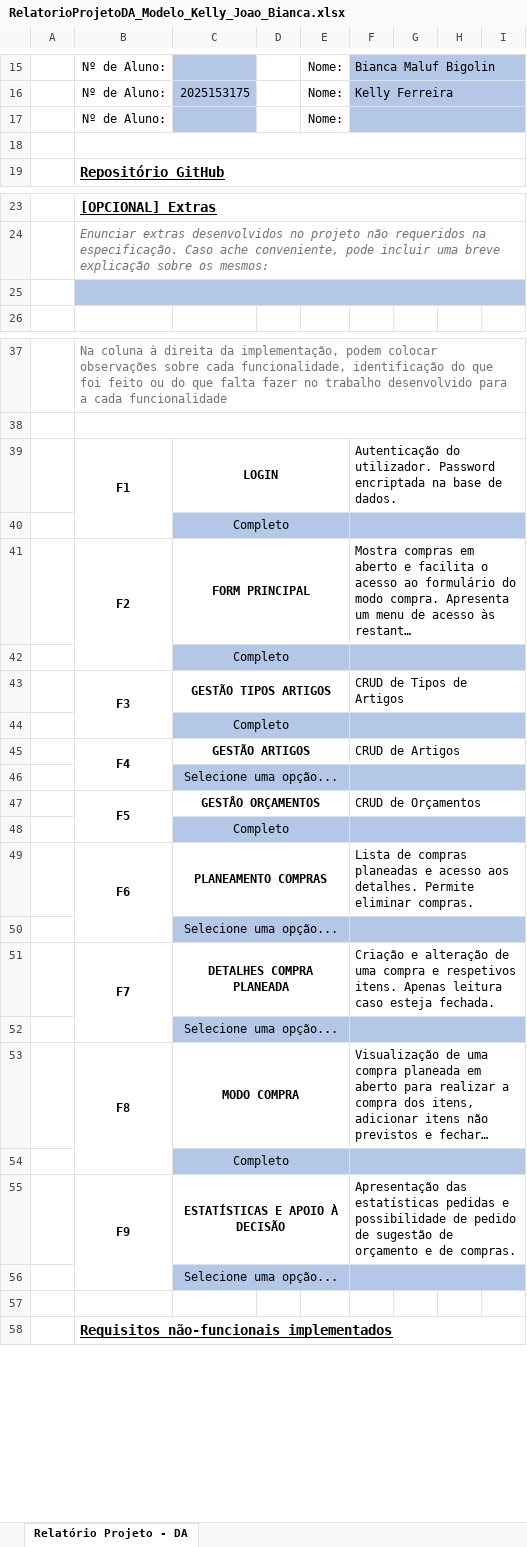
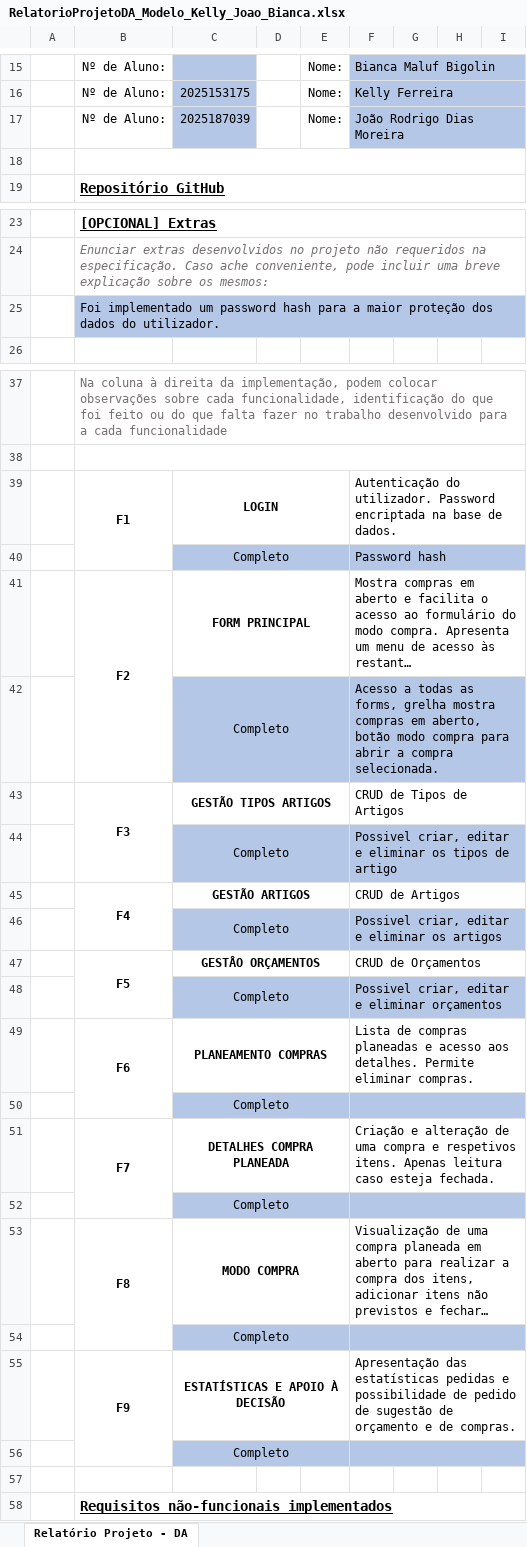
Before and after one commit to ksetlalyyst/ProjetoDA2026, an Excel workbook: RelatorioProjetoDA_Modelo_Kelly_Joao_Bianca.xlsx, sheet Relatório Projeto - DA, drawn as a sheet; only a part is shown, gaps mark what is left out; long unchanged cells end in …; values as stored, in another font and other column widths than the file's, no borders; charts and pictures and conditional formats not drawn; removed rows and columns are numbered as before the commit, all else as after; the diff names each change by its address in the sheet, - before the commit and + after, or states it on an @@ line.

```diff
--- a/RelatorioProjetoDA_Modelo_Kelly_Joao_Bianca.xlsx (sheet Relatório Projeto - DA)
+++ b/RelatorioProjetoDA_Modelo_Kelly_Joao_Bianca.xlsx (sheet Relatório Projeto - DA)
-C17: (empty)
+C17: 2025187039
-F17: (empty)
+F17: João Rodrigo Dias Moreira
-B25: (empty)
+B25: Foi implementado um password hash para a maior proteção dos dados do utilizador.
-B39:B40 merged
+B39:B40 merged
+row 40:  |  | Completo |  |  | Password hash
+row 42:  |  | Completo |  |  | Acesso a todas as forms, grelha mostra compras em aberto, botão modo compra para abrir a compra selecionada.
+row 44:  |  | Completo |  |  | Possivel criar, editar e eliminar os tipos de artigo
+row 46:  |  | Completo |  |  | Possivel criar, editar e eliminar os artigos
+row 48:  |  | Completo |  |  | Possivel criar, editar e eliminar orçamentos
-row 44:  |  | Completo
-row 46:  |  | Selecione uma opção...
-row 48:  |  | Completo
-row 50:  |  | Selecione uma opção...
-row 52:  |  | Selecione uma opção...
-C56: Selecione uma opção...
+C56: Completo
```
Also changed, not shown: 2 other files.
